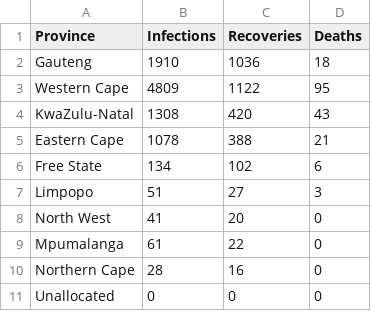
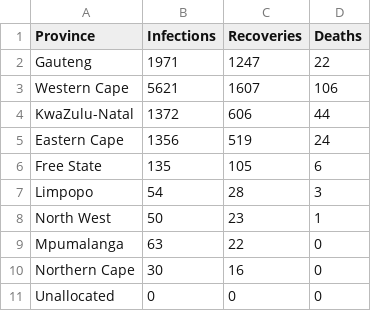
Before and after one commit to mckabuza/South-Africa-COVID-19-Data-Visualization, a CSV file: data/covid_19_South_Africa_Provicial.csv, drawn as a sheet.

```diff
--- a/data/covid_19_South_Africa_Provicial.csv
+++ b/data/covid_19_South_Africa_Provicial.csv
@@ -1,11 +1,11 @@
 Province,Infections,Recoveries,Deaths
-Gauteng,1910,1036,18
-Western Cape,4809,1122,95
-KwaZulu-Natal,1308,420,43
-Eastern Cape,1078,388,21
-Free State,134,102,6
-Limpopo,51,27,3
-North West,41,20,0
-Mpumalanga,61,22,0
-Northern Cape,28,16,0
+Gauteng,1971,1247,22
+Western Cape,5621,1607,106
+KwaZulu-Natal,1372,606,44
+Eastern Cape,1356,519,24
+Free State,135,105,6
+Limpopo,54,28,3
+North West,50,23,1
+Mpumalanga,63,22,0
+Northern Cape,30,16,0
 Unallocated,0,0,0
```
Also changed, not shown: data/covid_19_South_Africa_Provicial_cumulative1.csv, data/covid_19_South_Africa_Provincial_Deaths.csv, 8 other files.
